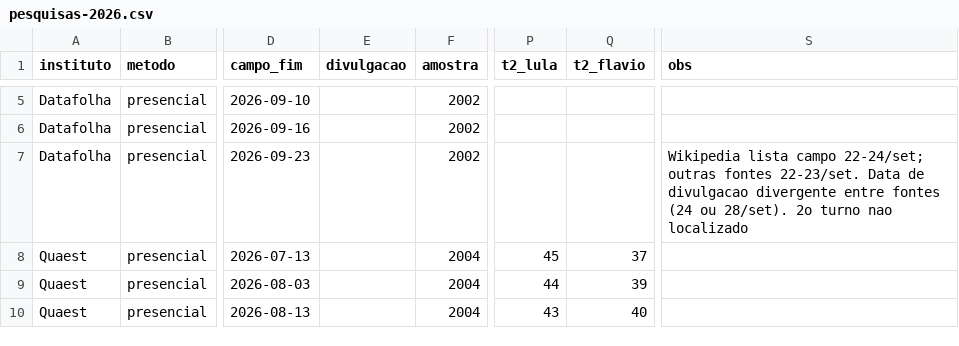
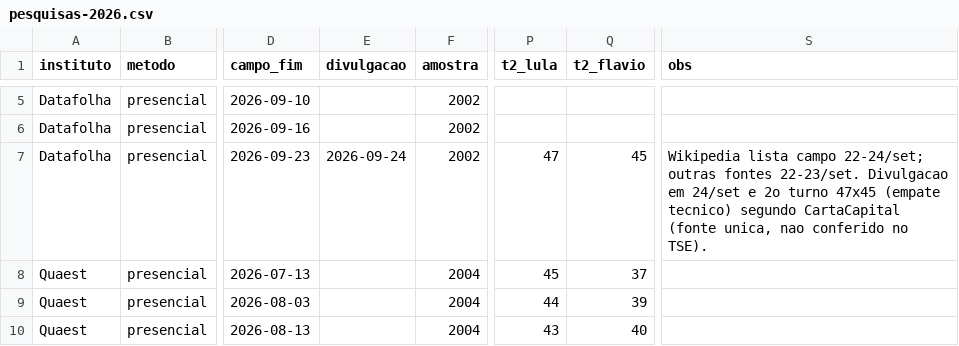
Before and after one commit to mtgr18977/sassamaruEleicoes26, a CSV file: datasets/pesquisas-2026.csv, drawn as a sheet; only a part is shown, gaps mark what is left out; the diff names each change by its address in the sheet, - before the commit and + after, or states it on an @@ line.

```diff
--- a/datasets/pesquisas-2026.csv
+++ b/datasets/pesquisas-2026.csv
-E7 (divulgacao): (empty)
+E7 (divulgacao): 2026-09-24
-P7 (t2_lula): (empty)
+P7 (t2_lula): 47
-Q7 (t2_flavio): (empty)
+Q7 (t2_flavio): 45
-S7 (obs): …fontes 22-23/set. Data de divulgacao divergente entre fontes (24 ou 28/set). 2o turno nao localizado
+S7 (obs): …fontes 22-23/set. Divulgacao em 24/set e 2o turno 47x45 (empate tecnico) segundo CartaCapital (fonte unica, nao conferido no TSE).
```
Also changed, not shown: modelos/previsao-capitais-turno2.csv, modelos/previsao-uf-turno2.csv, 2 other files.
